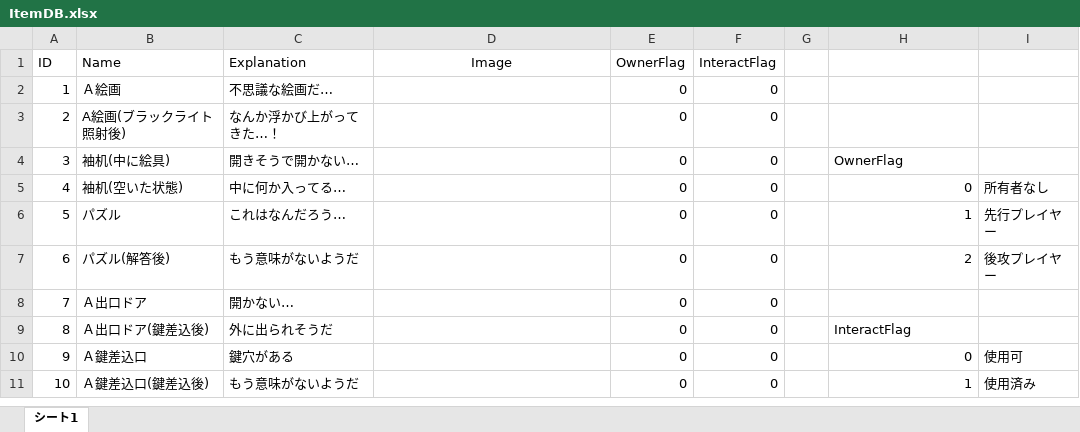
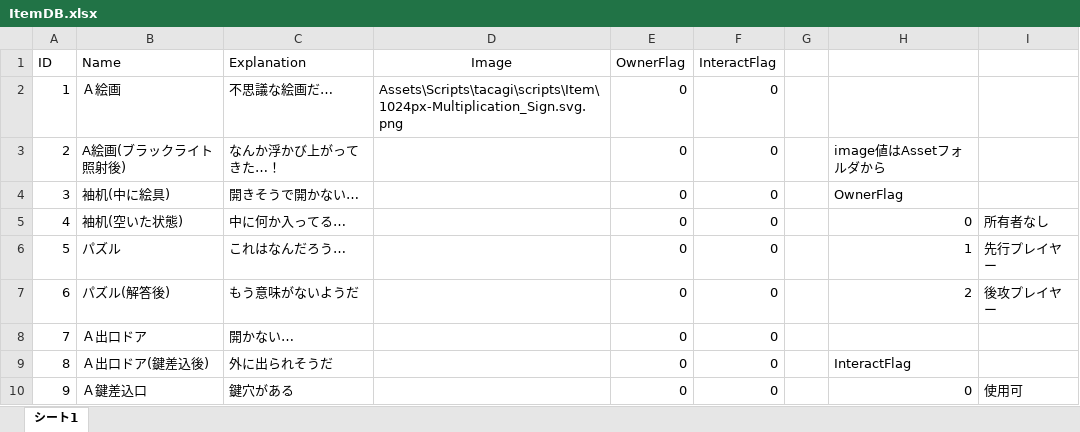
Before and after one commit to RiseManagement/30_Seconds2020334f1, an Excel workbook: Assets/Hama/Item/ItemDB.xlsx, sheet シート1, drawn as a sheet; only a part is shown; the shorter side is filled out with more unchanged rows; values as stored, in another font and other column widths than the file's, no borders; the diff names each change by its address in the sheet, - before the commit and + after, or states it on an @@ line.

```diff
--- a/Assets/Hama/Item/ItemDB.xlsx (sheet シート1)
+++ b/Assets/Hama/Item/ItemDB.xlsx (sheet シート1)
-D2 (Image): (empty)
+D2 (Image): Assets\Scripts\tacagi\scripts\Item\1024px-Multiplication_Sign.svg.png
-H3: (empty)
+H3: image値はAssetフォルダから
```
Also changed, not shown: 41 other files.
